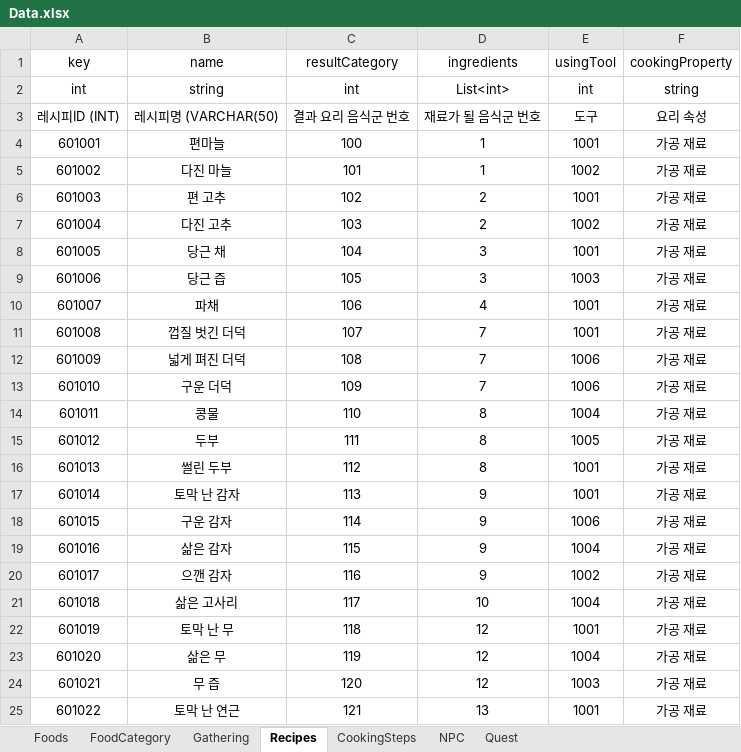
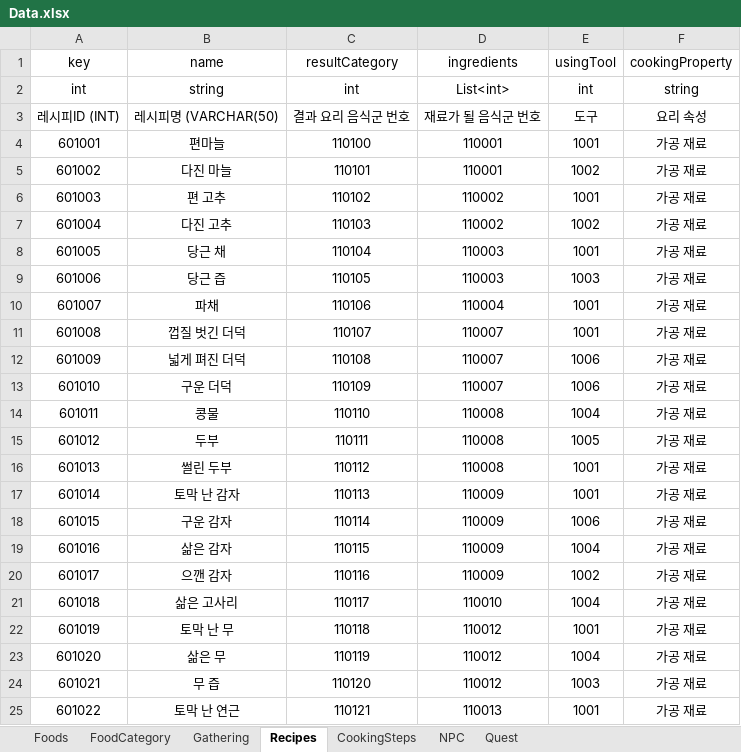
Before and after one commit to TheBestTavern/TheBestTavern, an Excel workbook: Excel2JSON(win-x64)/excel_files/Data.xlsx, sheet Recipes, drawn as a sheet; only a part is shown; values as stored, in another font and other column widths than the file's, no borders; the diff covers the shown part only; the diff names each change by its address in the sheet, - before the commit and + after, or states it on an @@ line.

Commit message:
[docs] Recipes 제이슨 수정

```diff
--- a/Excel2JSON(win-x64)/excel_files/Data.xlsx (sheet Recipes)
+++ b/Excel2JSON(win-x64)/excel_files/Data.xlsx (sheet Recipes)
-C4 (resultCategory): 100
+C4 (resultCategory): 110100
-D4:D5 (ingredients): 1
+D4:D5 (ingredients): 110001
-C5 (resultCategory): 101
+C5 (resultCategory): 110101
-C6 (resultCategory): 102
+C6 (resultCategory): 110102
-D6:D7 (ingredients): 2
+D6:D7 (ingredients): 110002
-C7 (resultCategory): 103
+C7 (resultCategory): 110103
-C8 (resultCategory): 104
+C8 (resultCategory): 110104
-D8:D9 (ingredients): 3
+D8:D9 (ingredients): 110003
-C9 (resultCategory): 105
+C9 (resultCategory): 110105
-C10 (resultCategory): 106
+C10 (resultCategory): 110106
-D10 (ingredients): 4
+D10 (ingredients): 110004
-C11 (resultCategory): 107
+C11 (resultCategory): 110107
-D11:D13 (ingredients): 7
+D11:D13 (ingredients): 110007
-C12 (resultCategory): 108
+C12 (resultCategory): 110108
-C13 (resultCategory): 109
+C13 (resultCategory): 110109
-C14 (resultCategory): 110
+C14 (resultCategory): 110110
-D14:D16 (ingredients): 8
+D14:D16 (ingredients): 110008
-C15 (resultCategory): 111
+C15 (resultCategory): 110111
-C16 (resultCategory): 112
+C16 (resultCategory): 110112
-C17 (resultCategory): 113
+C17 (resultCategory): 110113
-D17:D20 (ingredients): 9
+D17:D20 (ingredients): 110009
-C18 (resultCategory): 114
+C18 (resultCategory): 110114
-C19 (resultCategory): 115
+C19 (resultCategory): 110115
-C20 (resultCategory): 116
+C20 (resultCategory): 110116
-C21 (resultCategory): 117
+C21 (resultCategory): 110117
-D21 (ingredients): 10
+D21 (ingredients): 110010
-C22 (resultCategory): 118
+C22 (resultCategory): 110118
-D22:D24 (ingredients): 12
+D22:D24 (ingredients): 110012
-C23 (resultCategory): 119
+C23 (resultCategory): 110119
-C24 (resultCategory): 120
+C24 (resultCategory): 110120
-C25 (resultCategory): 121
+C25 (resultCategory): 110121
-D25 (ingredients): 13
+D25 (ingredients): 110013
```
Also changed, not shown: 166 edited cells elsewhere in this sheet, 1 other file.
